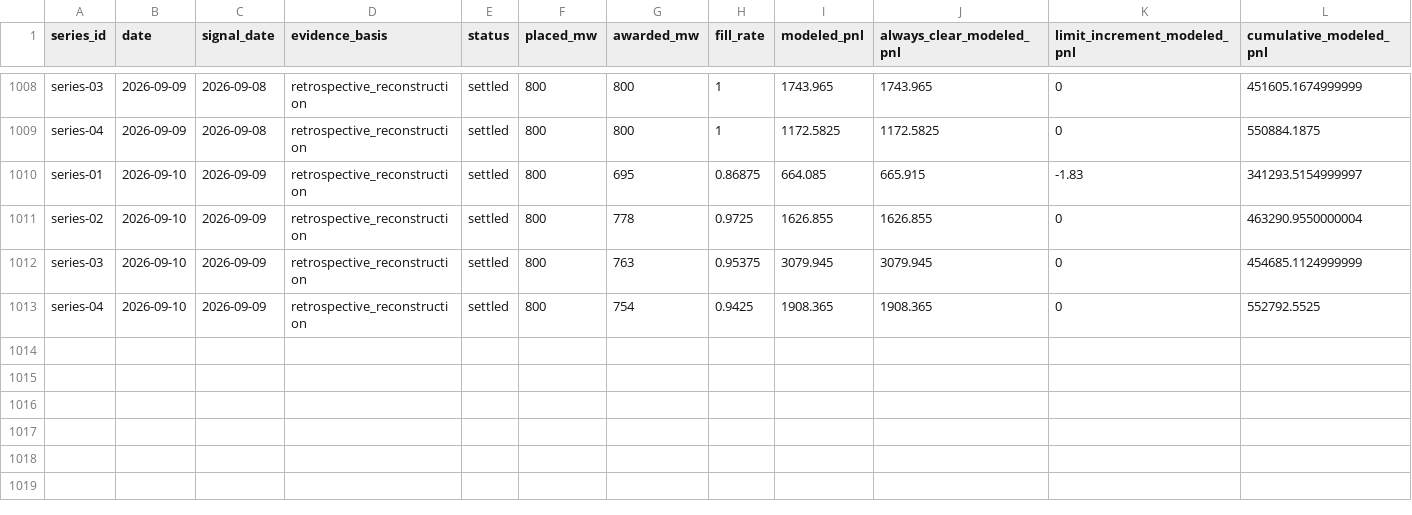
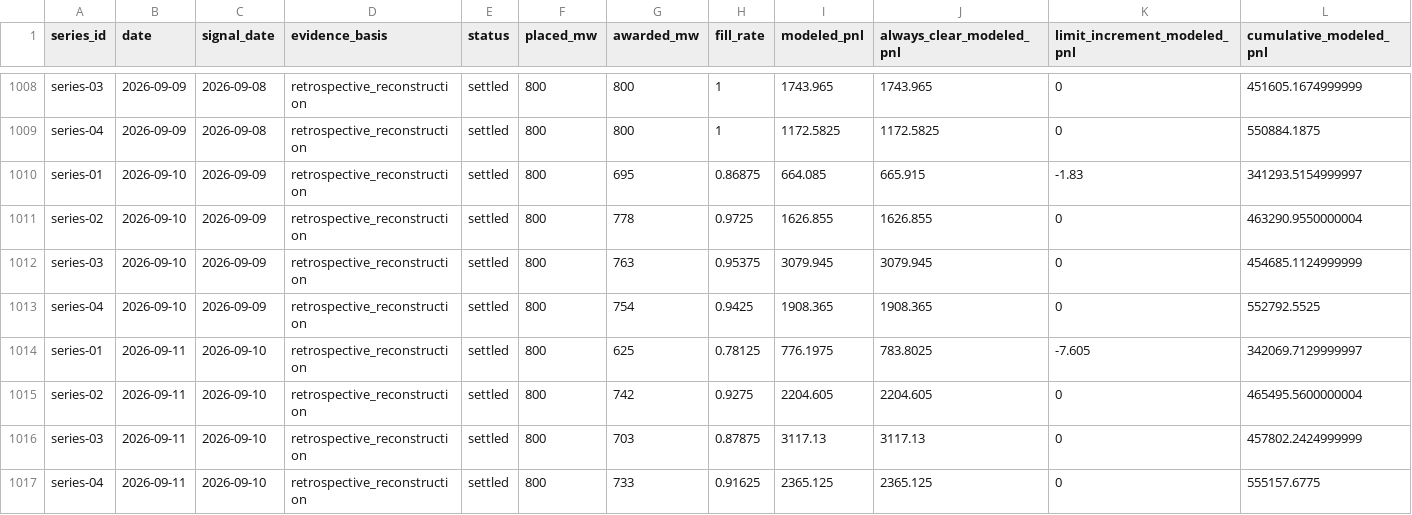
Before and after one commit to jameskim247/ptp-track-record, a CSV file: data/comparison/daily.csv, drawn as a sheet; only a part is shown, gaps mark what is left out; rows hold the shown columns only; the diff names each change by its address in the sheet, - before the commit and + after, or states it on an @@ line.

Commit message:
Publish four-series paper programme through 2026-09-11

```diff
--- a/data/comparison/daily.csv
+++ b/data/comparison/daily.csv
+row 1014: series-01 | 2026-09-11 | 2026-09-10 | retrospective_reconstruction | settled | 800 | 625 | 0.78125 | 776.1975 | 783.8025 | -7.605 | 342069.7129999997
+row 1015: series-02 | 2026-09-11 | 2026-09-10 | retrospective_reconstruction | settled | 800 | 742 | 0.9275 | 2204.605 | 2204.605 | 0 | 465495.5600000004
+row 1016: series-03 | 2026-09-11 | 2026-09-10 | retrospective_reconstruction | settled | 800 | 703 | 0.87875 | 3117.13 | 3117.13 | 0 | 457802.2424999999
+row 1017: series-04 | 2026-09-11 | 2026-09-10 | retrospective_reconstruction | settled | 800 | 733 | 0.91625 | 2365.125 | 2365.125 | 0 | 555157.6775
```
Also changed, not shown: data/series-01/daily.csv, data/series-02/daily.csv, 19 other files.
